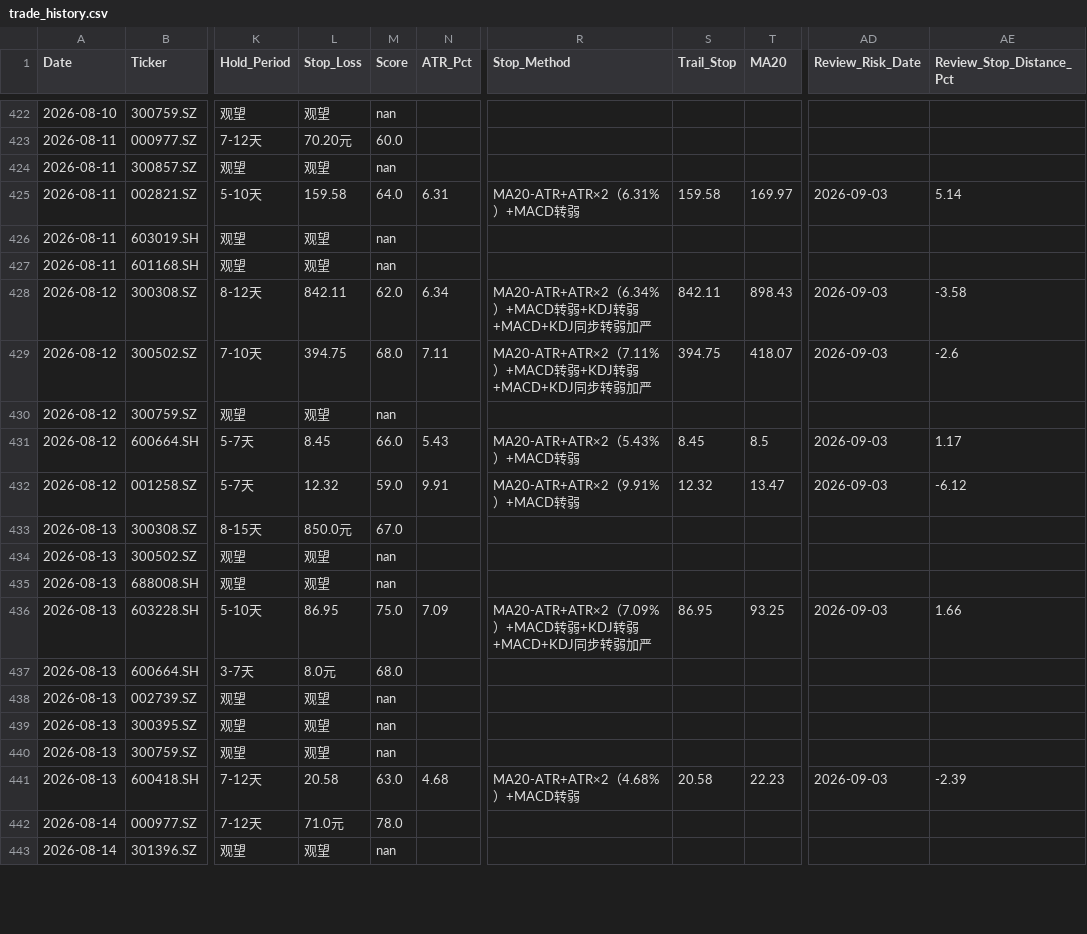
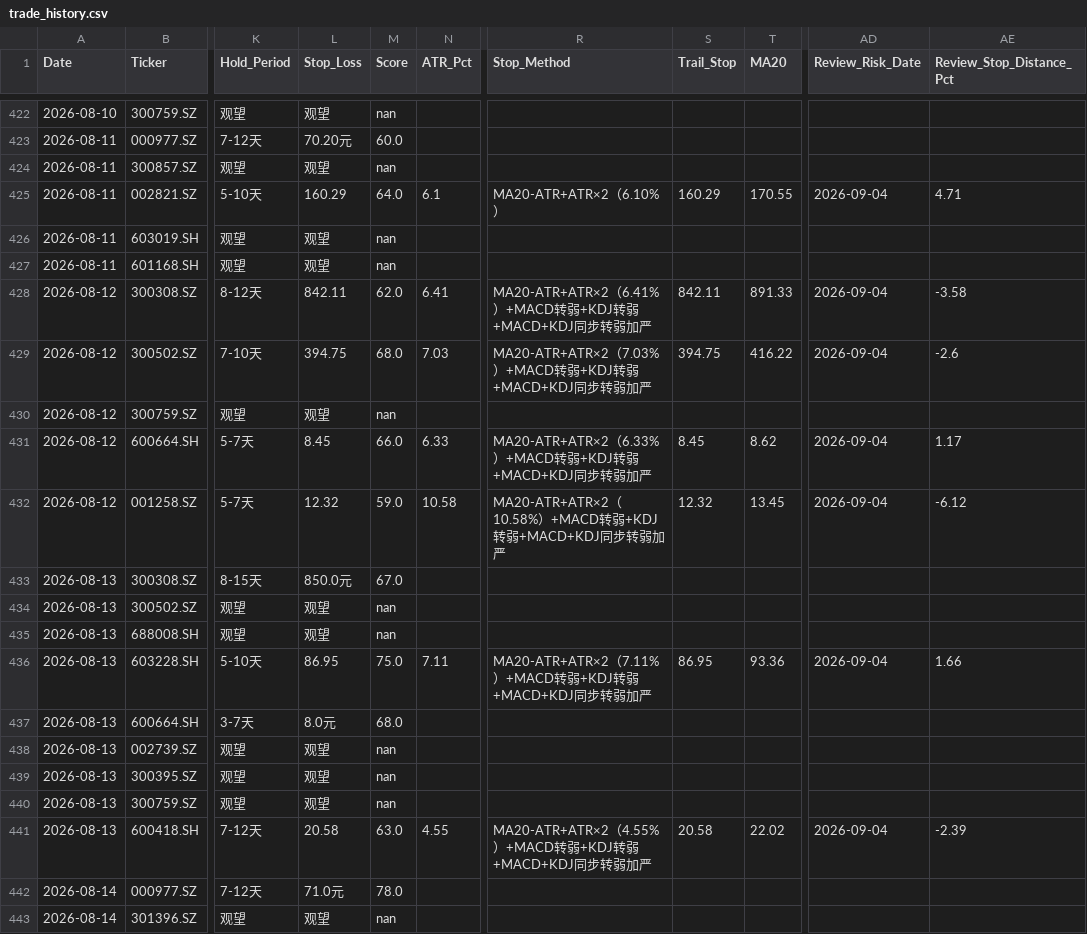
Before and after one commit to wijouyang-lab/a, a CSV file: trade_history.csv, drawn as a sheet; only a part is shown, gaps mark what is left out; the diff covers the shown part only; the diff names each change by its address in the sheet, - before the commit and + after, or states it on an @@ line.

```diff
--- a/trade_history.csv
+++ b/trade_history.csv
-L425 (Stop_Loss): 159.58
+L425 (Stop_Loss): 160.29
-N425 (ATR_Pct): 6.31
+N425 (ATR_Pct): 6.1
-R425 (Stop_Method): MA20-ATR+ATR×2（6.31%）+MACD转弱
+R425 (Stop_Method): MA20-ATR+ATR×2（6.10%）
-S425 (Trail_Stop): 159.58
+S425 (Trail_Stop): 160.29
-T425 (MA20): 169.97
+T425 (MA20): 170.55
-AD425 (Review_Risk_Date): 2026-09-03
+AD425 (Review_Risk_Date): 2026-09-04
-AE425 (Review_Stop_Distance_Pct): 5.14
+AE425 (Review_Stop_Distance_Pct): 4.71
-N428 (ATR_Pct): 6.34
+N428 (ATR_Pct): 6.41
-R428 (Stop_Method): MA20-ATR+ATR×2（6.34%）+MACD…
+R428 (Stop_Method): MA20-ATR+ATR×2（6.41%）+MACD…
-T428 (MA20): 898.43
+T428 (MA20): 891.33
-AD428:AD429 (Review_Risk_Date): 2026-09-03
+AD428:AD429 (Review_Risk_Date): 2026-09-04
-N429 (ATR_Pct): 7.11
+N429 (ATR_Pct): 7.03
-R429 (Stop_Method): MA20-ATR+ATR×2（7.11%）+MACD…
+R429 (Stop_Method): MA20-ATR+ATR×2（7.03%）+MACD…
-T429 (MA20): 418.07
+T429 (MA20): 416.22
-N431 (ATR_Pct): 5.43
+N431 (ATR_Pct): 6.33
-R431 (Stop_Method): MA20-ATR+ATR×2（5.43%）+MACD转弱
+R431 (Stop_Method): MA20-ATR+ATR×2（6.33%）+MACD转弱+KDJ转弱+MACD+KDJ同步转弱加严
-T431 (MA20): 8.5
+T431 (MA20): 8.62
-AD431:AD432 (Review_Risk_Date): 2026-09-03
+AD431:AD432 (Review_Risk_Date): 2026-09-04
-N432 (ATR_Pct): 9.91
+N432 (ATR_Pct): 10.58
-R432 (Stop_Method): MA20-ATR+ATR×2（9.91%）+MACD转弱
+R432 (Stop_Method): MA20-ATR+ATR×2（10.58%）+MACD转弱+KDJ转弱+MACD+KDJ同步转弱加严
-T432 (MA20): 13.47
+T432 (MA20): 13.45
-N436 (ATR_Pct): 7.09
+N436 (ATR_Pct): 7.11
-R436 (Stop_Method): MA20-ATR+ATR×2（7.09%）+MACD…
+R436 (Stop_Method): MA20-ATR+ATR×2（7.11%）+MACD…
-T436 (MA20): 93.25
+T436 (MA20): 93.36
-AD436 (Review_Risk_Date): 2026-09-03
+AD436 (Review_Risk_Date): 2026-09-04
-N441 (ATR_Pct): 4.68
+N441 (ATR_Pct): 4.55
-R441 (Stop_Method): MA20-ATR+ATR×2（4.68%）+MACD转弱
+R441 (Stop_Method): MA20-ATR+ATR×2（4.55%）+MACD转弱+KDJ转弱+MACD+KDJ同步转弱加严
-T441 (MA20): 22.23
+T441 (MA20): 22.02
-AD441 (Review_Risk_Date): 2026-09-03
+AD441 (Review_Risk_Date): 2026-09-04
```
Also changed, not shown: 3 added rows and 74 edited cells elsewhere in this file, 2 other files.
